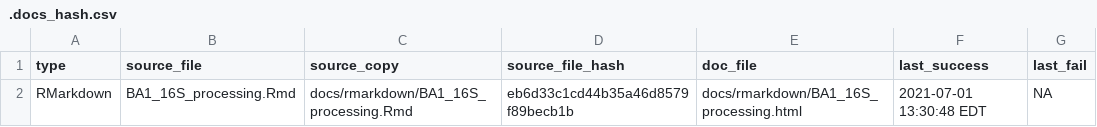
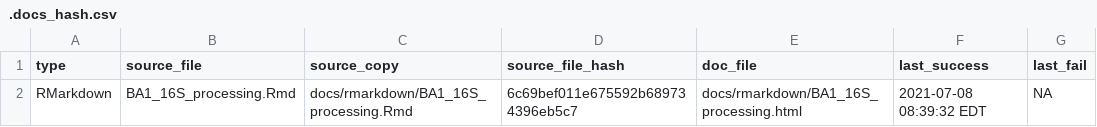
Before and after one commit to danote/Oman-packers-2018-2019, a CSV file: docs/.docs_hash.csv, drawn as a sheet.

```diff
--- a/docs/.docs_hash.csv
+++ b/docs/.docs_hash.csv
@@ -1,2 +1,2 @@
 type,source_file,source_copy,source_file_hash,doc_file,last_success,last_fail
-RMarkdown,BA1_16S_processing.Rmd,docs/rmarkdown/BA1_16S_processing.Rmd,eb6d33c1cd44b35a46d8579f89becb1b,docs/rmarkdown/BA1_16S_processing.html,2021-07-01 13:30:48 EDT,NA
+RMarkdown,BA1_16S_processing.Rmd,docs/rmarkdown/BA1_16S_processing.Rmd,6c69bef011e675592b689734396eb5c7,docs/rmarkdown/BA1_16S_processing.html,2021-07-08 08:39:32 EDT,NA
```
Also changed, not shown: 5 other files.
